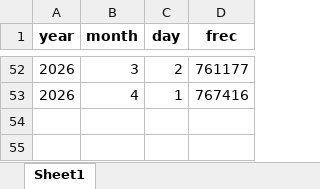
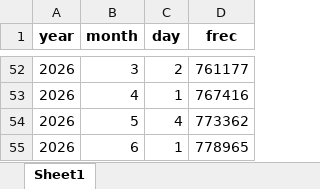
Before and after one commit to Santlond/ADQUIRENCIA_FERIA_EVA_github, an Excel workbook: main_data/df_primer_dia_ing_vinc.xlsx, sheet Sheet1, drawn as a sheet; only a part is shown, gaps mark what is left out; values as stored, in another font and other column widths than the file's, no borders; the diff names each change by its address in the sheet, - before the commit and + after, or states it on an @@ line.

```diff
--- a/main_data/df_primer_dia_ing_vinc.xlsx (sheet Sheet1)
+++ b/main_data/df_primer_dia_ing_vinc.xlsx (sheet Sheet1)
+row 54: 2026 | 5 | 4 | 773362
+row 55: 2026 | 6 | 1 | 778965
```
Also changed, not shown: main_data/evolucion_vinculacion_y_uso_adquirencia_1_a_1.xlsx, 23 other files.
